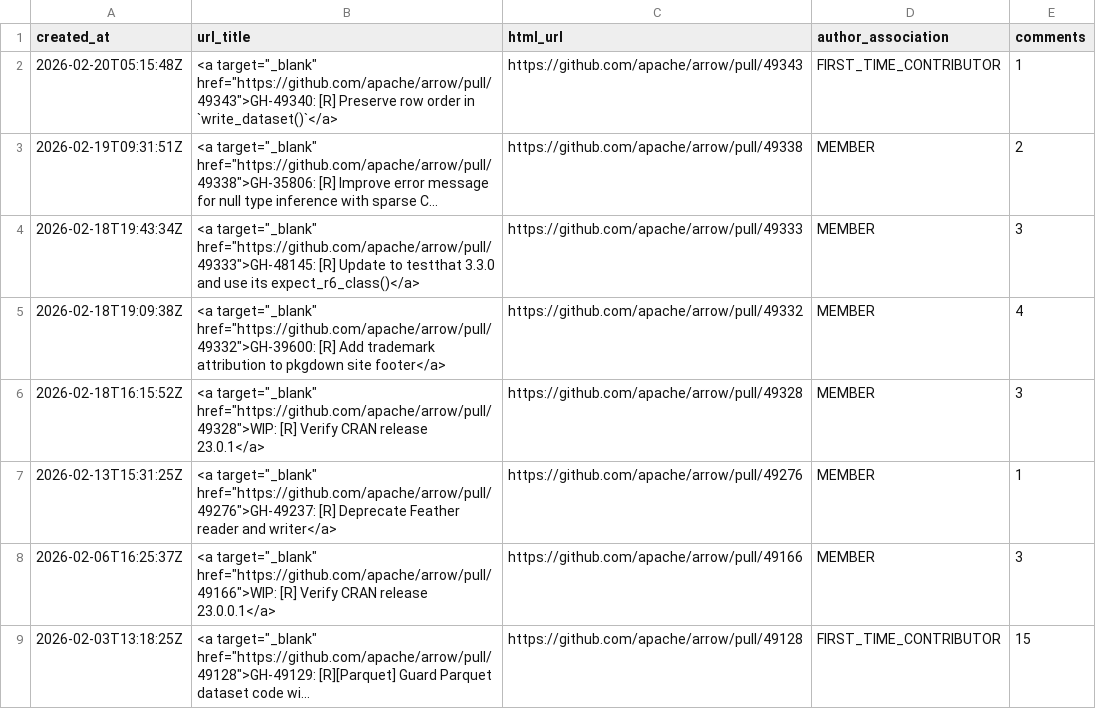
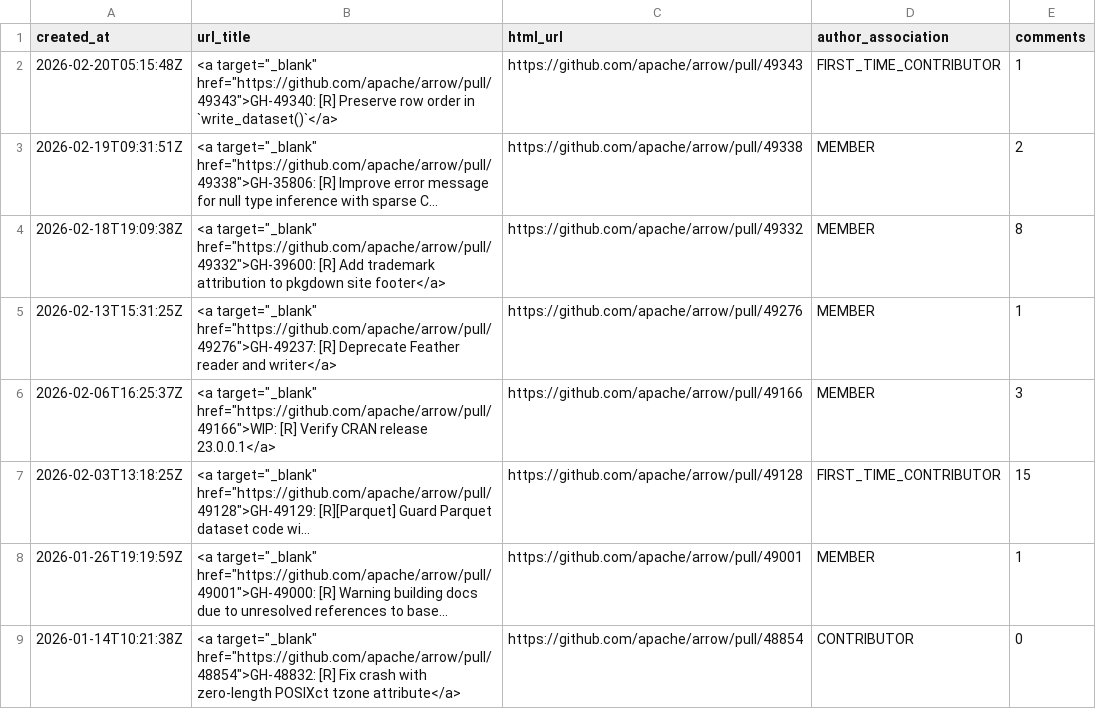
Before and after one commit to arrow-maintenance/arrowdash, a CSV file: data/r_prs_open.csv, drawn as a sheet; only a part is shown; the shorter side is filled out with more unchanged rows; long unchanged cells end in …; removed rows and columns are numbered as before the commit, all else as after; the diff names each change by its address in the sheet, - before the commit and + after, or states it on an @@ line.

```diff
--- a/data/r_prs_open.csv
+++ b/data/r_prs_open.csv
-row 4: 2026-02-18T19:43:34Z | <a target="_blank" href="https://github.com/apache/arrow/pull/49333">GH-48145: [R] Update to testthat 3.3.0 and use its expect_r6_class()</a> | https://github.com/apache/arrow/pull/49333 | MEMBER | 3
-E4 (comments): 4
+E4 (comments): 8
-row 6: 2026-02-18T16:15:52Z | <a target="_blank" href="https://github.com/apache/arrow/pull/49328">WIP: [R] Verify CRAN release 23.0.1</a> | https://github.com/apache/arrow/pull/49328 | MEMBER | 3
```
Also changed, not shown: data/open_counts.csv, data/python_issues_summary.csv, 11 other files.
